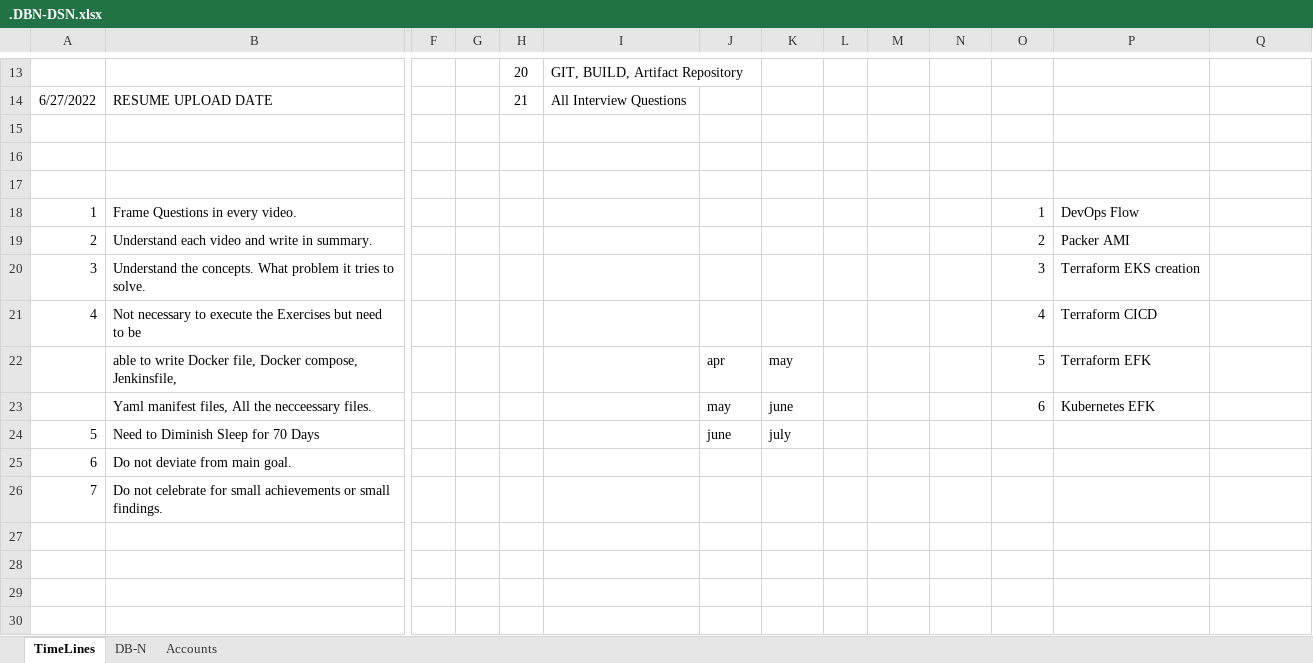
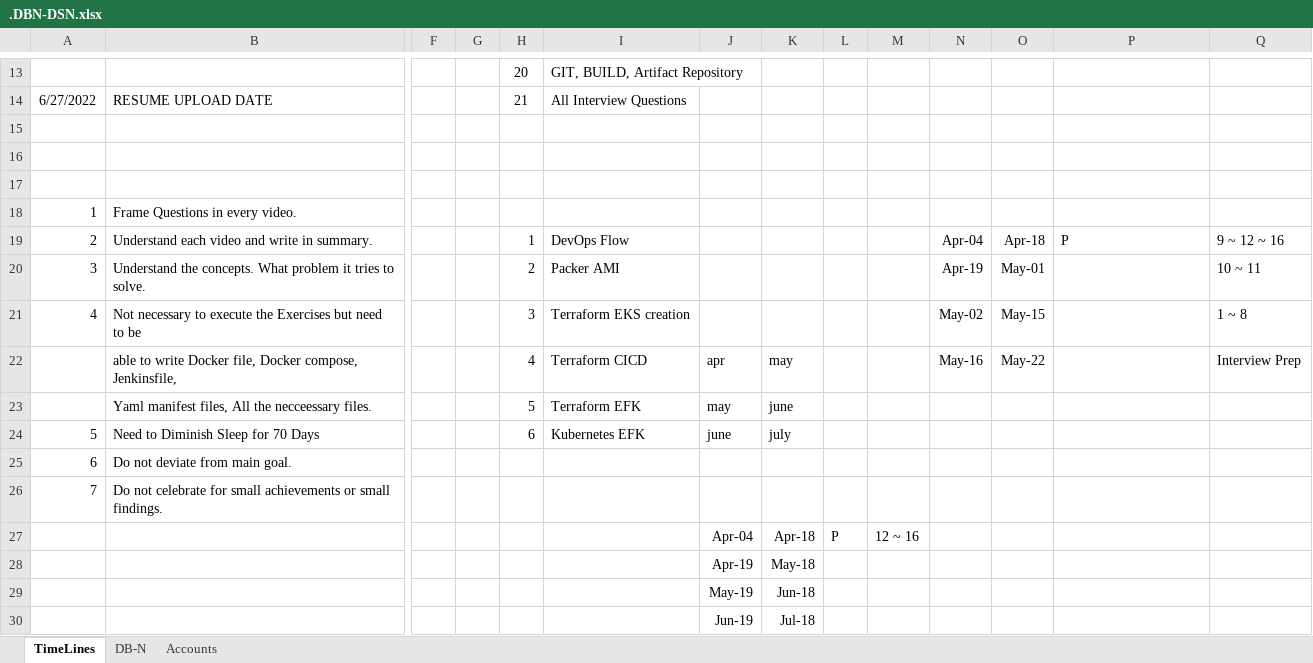
Before and after one commit to avardhineni/DevOps-Projects, an Excel workbook: avk_resume/.DBN-DSN.xlsx, sheet TimeLines, drawn as a sheet; only a part is shown, gaps mark what is left out; values as stored, in another font and other column widths than the file's, no borders; removed rows and columns are numbered as before the commit, all else as after; rows hold the shown columns only; the diff names each change by its address in the sheet, - before the commit and + after, or states it on an @@ line.

Commit message:
Update30/3

```diff
--- a/avk_resume/.DBN-DSN.xlsx (sheet TimeLines)
+++ b/avk_resume/.DBN-DSN.xlsx (sheet TimeLines)
-O18: 1
+O18: (empty)
-P18: DevOps Flow
+P18: (empty)
-row 19: 2 | Understand each video and write in summary. |  |  |  |  |  |  |  |  |  | 2 | Packer AMI
-row 20: 3 | Understand the concepts. What problem it tries to solve. |  |  |  |  |  |  |  |  |  | 3 | Terraform EKS creation
-row 21: 4 | Not necessary to execute the Exercises but need to be |  |  |  |  |  |  |  |  |  | 4 | Terraform CICD
-row 22:  | able to write Docker file, Docker compose, Jenkinsfile, |  |  |  |  | apr | may |  |  |  | 5 | Terraform EFK
-row 23:  | Yaml manifest files, All the necceessary files. |  |  |  |  | may | june |  |  |  | 6 | Kubernetes EFK
+row 19: 2 | Understand each video and write in summary. |  |  | 1 | DevOps Flow |  |  |  |  | Apr-04 | Apr-18 | P | 9 ~ 12 ~ 16
+row 20: 3 | Understand the concepts. What problem it tries to solve. |  |  | 2 | Packer AMI |  |  |  |  | Apr-19 | May-01 |  | 10 ~ 11
+row 21: 4 | Not necessary to execute the Exercises but need to be |  |  | 3 | Terraform EKS creation |  |  |  |  | May-02 | May-15 |  | 1 ~ 8
+row 22:  | able to write Docker file, Docker compose, Jenkinsfile, |  |  | 4 | Terraform CICD | apr | may |  |  | May-16 | May-22 |  | Interview Prep
+row 23:  | Yaml manifest files, All the necceessary files. |  |  | 5 | Terraform EFK | may | june
-H24: (empty)
+H24: 6
-I24: (empty)
+I24: Kubernetes EFK
+row 27:  |  |  |  |  |  | Apr-04 | Apr-18 | P | 12 ~ 16
+row 28:  |  |  |  |  |  | Apr-19 | May-18
+row 29:  |  |  |  |  |  | May-19 | Jun-18
+row 30:  |  |  |  |  |  | Jun-19 | Jul-18
```
